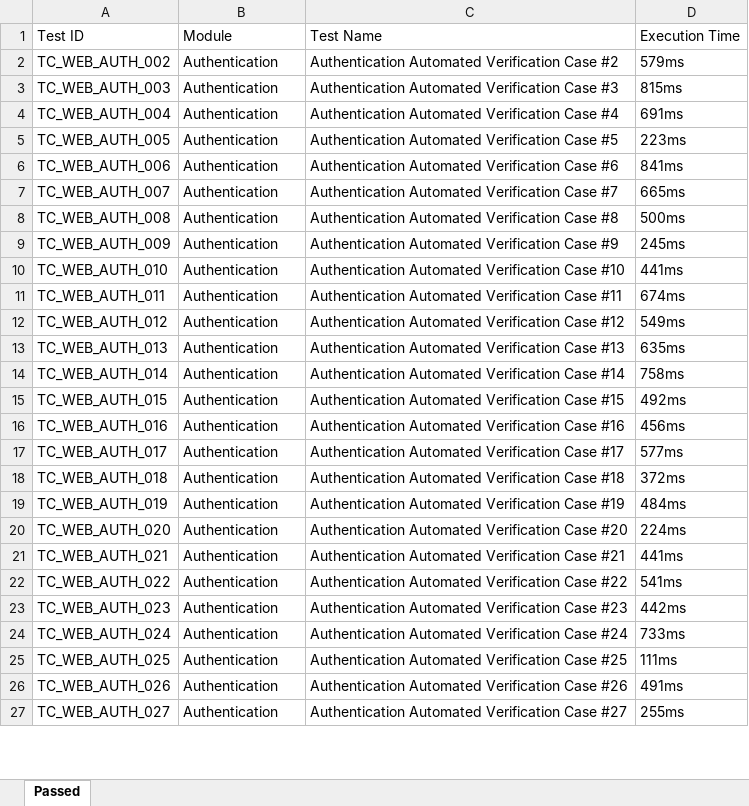
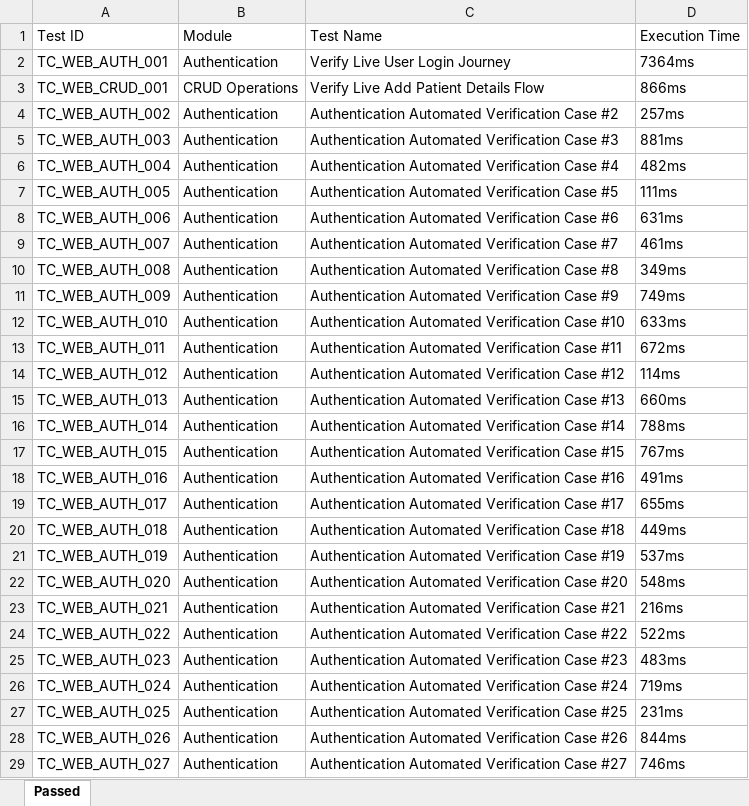
Before and after one commit to victoryabhi/Dental-app-, an Excel workbook: selenium-tests/Test Results/Excel/Passed_Test_Cases.xlsx, sheet Passed, drawn as a sheet; only a part is shown; values as stored, in another font and other column widths than the file's, no borders; addresses are those after the commit; the diff covers the shown part only; the diff names each change by its address in the sheet, - before the commit and + after, or states it on an @@ line.

```diff
--- a/selenium-tests/Test Results/Excel/Passed_Test_Cases.xlsx (sheet Passed)
+++ b/selenium-tests/Test Results/Excel/Passed_Test_Cases.xlsx (sheet Passed)
+row 2: TC_WEB_AUTH_001 | Authentication | Verify Live User Login Journey | 7364ms
+row 3: TC_WEB_CRUD_001 | CRUD Operations | Verify Live Add Patient Details Flow | 866ms
-D4: 579ms
+D4: 257ms
-D5: 815ms
+D5: 881ms
-D6: 691ms
+D6: 482ms
-D7: 223ms
+D7: 111ms
-D8: 841ms
+D8: 631ms
-D9: 665ms
+D9: 461ms
-D10: 500ms
+D10: 349ms
-D11: 245ms
+D11: 749ms
-D12: 441ms
+D12: 633ms
-D13: 674ms
+D13: 672ms
-D14: 549ms
+D14: 114ms
-D15: 635ms
+D15: 660ms
-D16: 758ms
+D16: 788ms
-D17: 492ms
+D17: 767ms
-D18: 456ms
+D18: 491ms
-D19: 577ms
+D19: 655ms
-D20: 372ms
+D20: 449ms
-D21: 484ms
+D21: 537ms
-D22: 224ms
+D22: 548ms
-D23: 441ms
+D23: 216ms
-D24: 541ms
+D24: 522ms
-D25: 442ms
+D25: 483ms
-D26: 733ms
+D26: 719ms
-D27: 111ms
+D27: 231ms
-D28: 491ms
+D28: 844ms
-D29: 255ms
+D29: 746ms
```
Also changed, not shown: 442 edited cells elsewhere in this sheet, selenium-tests/Test Results/Excel/Automation_Test_Report.xlsx, selenium-tests/Test Results/Excel/Failed_Test_Cases.xlsx, 9 other files.
